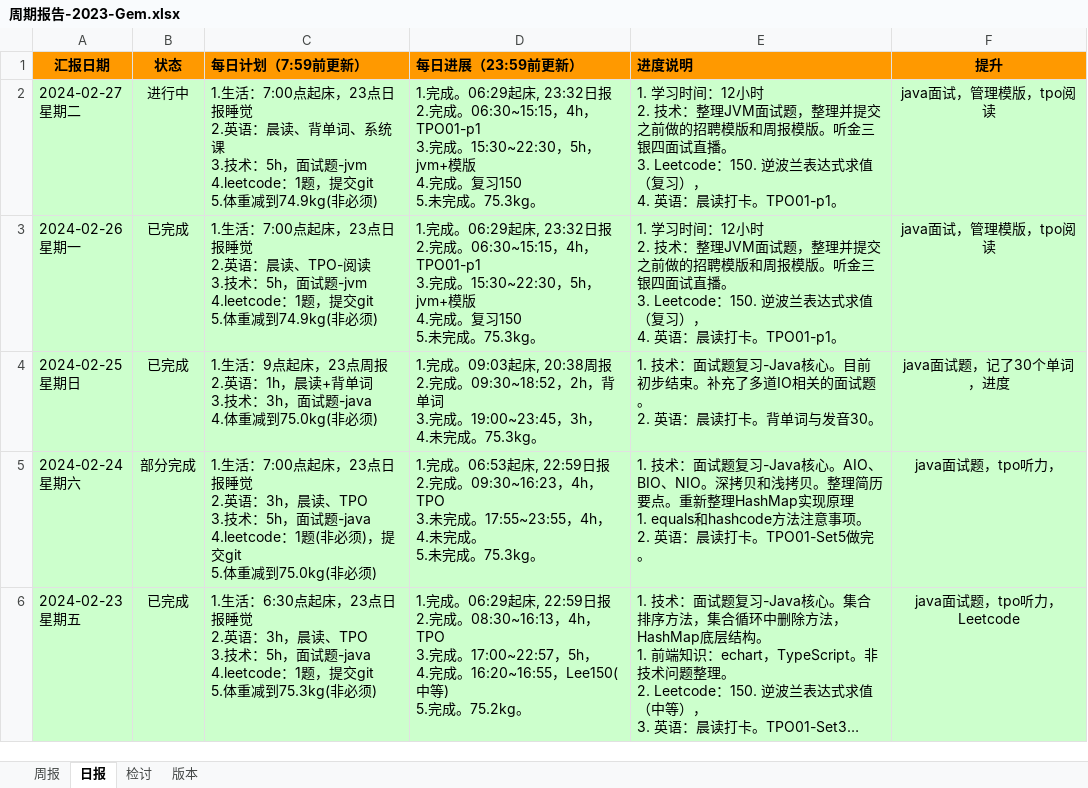
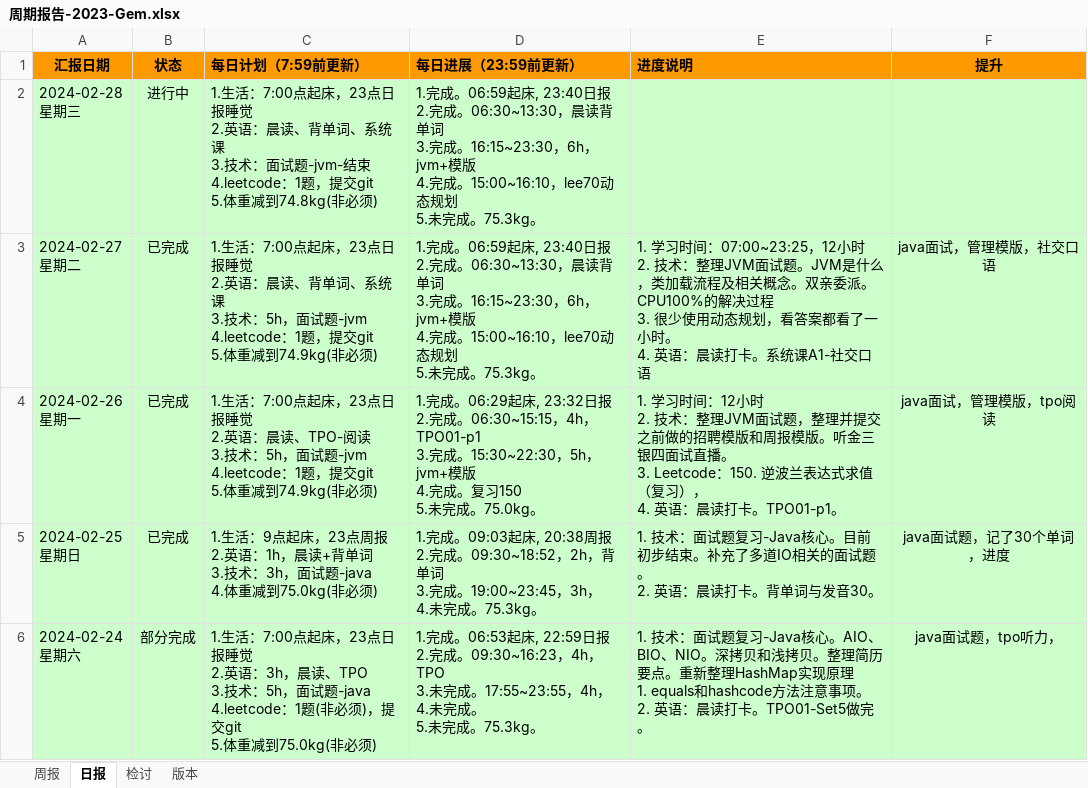
Before and after one commit to namelessmyth/beFreeCoder, an Excel workbook: docs/report/周期报告-2023-Gem.xlsx, sheet 日报, drawn as a sheet; only a part is shown; the shorter side is filled out with more unchanged rows; long unchanged cells end in …; values as stored, in another font and other column widths than the file's, no borders; conditional formats not drawn; addresses are those after the commit; ↵ is a line break in a cell; the diff names each change by its address in the sheet, - before the commit and + after, or states it on an @@ line.

Commit message:
"1. 学习时间：07:00~23:25，12小时 2. 技术：整理JVM面试题。JVM是什么，类加载流程及相关概念。双亲委派。CPU100%的解决过程 3. 很少使用动态规划，看答案都看了一小时。 4. 英语：晨读打卡。系统课A1-社交口语"

```diff
--- a/docs/report/周期报告-2023-Gem.xlsx (sheet 日报)
+++ b/docs/report/周期报告-2023-Gem.xlsx (sheet 日报)
+row 2: 2024-02-28 ↵ 星期三 | 进行中 | 1.生活：7:00点起床，23点日报睡觉 ↵ 2.英语：晨读、背单词、系统课 ↵ 3.技术：面试题-jvm-结束 ↵ 4.leetcode：1题，提交git ↵ 5.体重减到74.8kg(非必须) | 1.完成。06:59起床, 23:40日报 ↵ 2.完成。06:30~13:30，晨读背单词 ↵ 3.完成。16:15~23:30，6h，jvm+模版 ↵ 4.完成。15:00~16:10，lee70动态规划 ↵ 5.未完成。75.3kg。
-B3 (状态): 进行中
+B3 (状态): 已完成
-D3 (每日进展（23:59前更新）): 1.完成。06:29起床, 23:32日报 ↵ 2.完成。06:30~15:15，4h，TPO01-p1 ↵ 3.完成。15:30~22:30，5h，jvm+模版 ↵ 4.完成。复习150 ↵ 5.未完成…
+D3 (每日进展（23:59前更新）): 1.完成。06:59起床, 23:40日报 ↵ 2.完成。06:30~13:30，晨读背单词 ↵ 3.完成。16:15~23:30，6h，jvm+模版 ↵ 4.完成。15:00~16:10，lee70动态规划 ↵ 5.未完成…
-E3 (进度说明): …习时间：12小时 ↵ 2. 技术：整理JVM面试题，整理并提交之前做的招聘模版和周报模版。听金三银四面试直播。 ↵ 3. Leetcode：150. 逆波兰表达式求值（复习）， ↵ 4. 英语：晨读打卡。TPO01-p1。
+E3 (进度说明): …习时间：07:00~23:25，12小时 ↵ 2. 技术：整理JVM面试题。JVM是什么，类加载流程及相关概念。双亲委派。CPU100%的解决过程 ↵ 3. 很少使用动态规划，看答案都看了一小时。 ↵ 4. 英语：晨读打卡。系统课A1-社交口语
-F3 (提升): java面试，管理模版，tpo阅读
+F3 (提升): java面试，管理模版，社交口语
-D4 (每日进展（23:59前更新）): …未完成。75.3kg。
+D4 (每日进展（23:59前更新）): …未完成。75.0kg。
```
Also changed, not shown: docs/Management/template/招聘模板-Java技术.xlsx, 20 other files.
